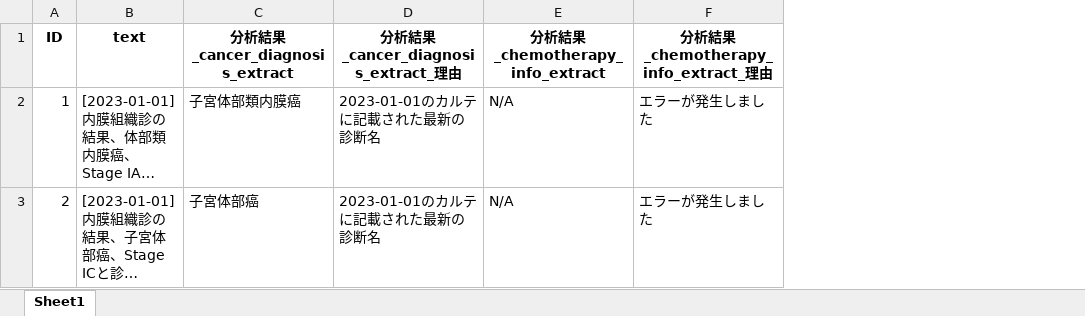
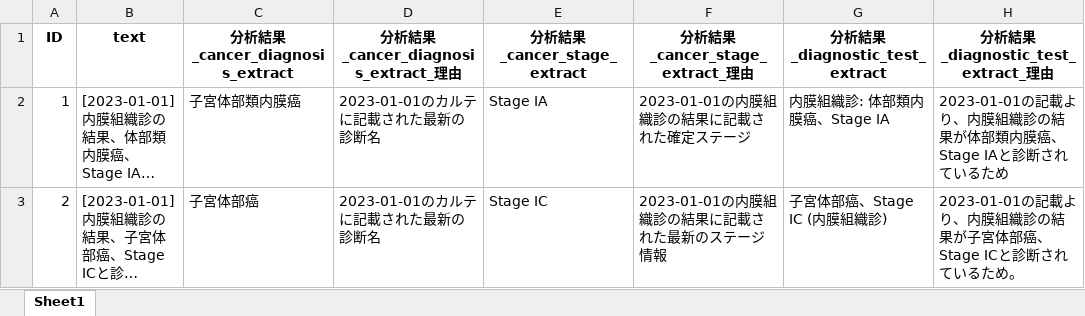
Before and after one commit to iishiken/LLMATCH, an Excel workbook: analyzed_results.xlsx, sheet Sheet1, drawn as a sheet; long unchanged cells end in …; values as stored, in another font and other column widths than the file's, no borders; removed rows and columns are numbered as before the commit, all else as after; the diff names each change by its address in the sheet, - before the commit and + after, or states it on an @@ line.

```diff
--- a/analyzed_results.xlsx (sheet Sheet1)
+++ b/analyzed_results.xlsx (sheet Sheet1)
-column E (分析結果_chemotherapy_info_extract), rows 2-3: N/A | N/A
-column F, rows 1-3: 分析結果_chemotherapy_info_extract_理由 | エラーが発生しました | エラーが発生しました
+column E (分析結果_cancer_stage_extract), rows 2-3: Stage IA | Stage IC
+column F (分析結果_cancer_stage_extract_理由), rows 2-3: 2023-01-01の内膜組織診の結果に記載された確定ステージ | 2023-01-01の内膜組織診の結果に記載された最新のステージ情報
+column G (分析結果_diagnostic_test_extract), rows 2-3: 内膜組織診: 体部類内膜癌、Stage IA | 子宮体部癌、Stage IC (内膜組織診)
+column H (分析結果_diagnostic_test_extract_理由), rows 2-3: 2023-01-01の記載より、内膜組織診の結果が体部類内膜癌、Stage IAと診断されているため | 2023-01-01の記載より、内膜組織診の結果が子宮体部癌、Stage ICと診断されているため。
```
Also changed, not shown: 1 other file.
